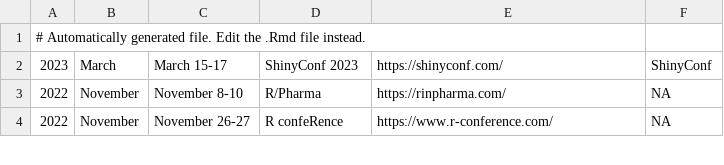
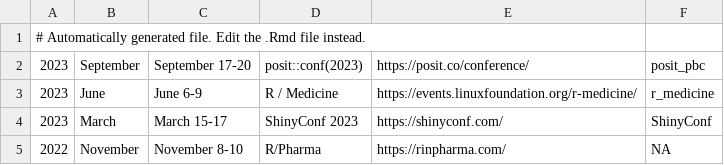
Before and after one commit to jumpingrivers/meetingsR, a CSV file: docs/virtual.csv, drawn as a sheet; only a part is shown; the shorter side is filled out with more unchanged rows.

```diff
--- a/docs/virtual.csv
+++ b/docs/virtual.csv
@@ -1,2 +1,4 @@
 # Automatically generated file. Edit the .Rmd file instead.
+2023,September ,September 17-20,posit::conf(2023),https://posit.co/conference/,posit_pbc
+2023,June,June 6-9,R / Medicine,https://events.linuxfoundation.org/r-medicine/,r_medicine
 2023,March,March 15-17,ShinyConf 2023,https://shinyconf.com/,ShinyConf
```
Also changed, not shown: docs/events.csv, 13 other files.
